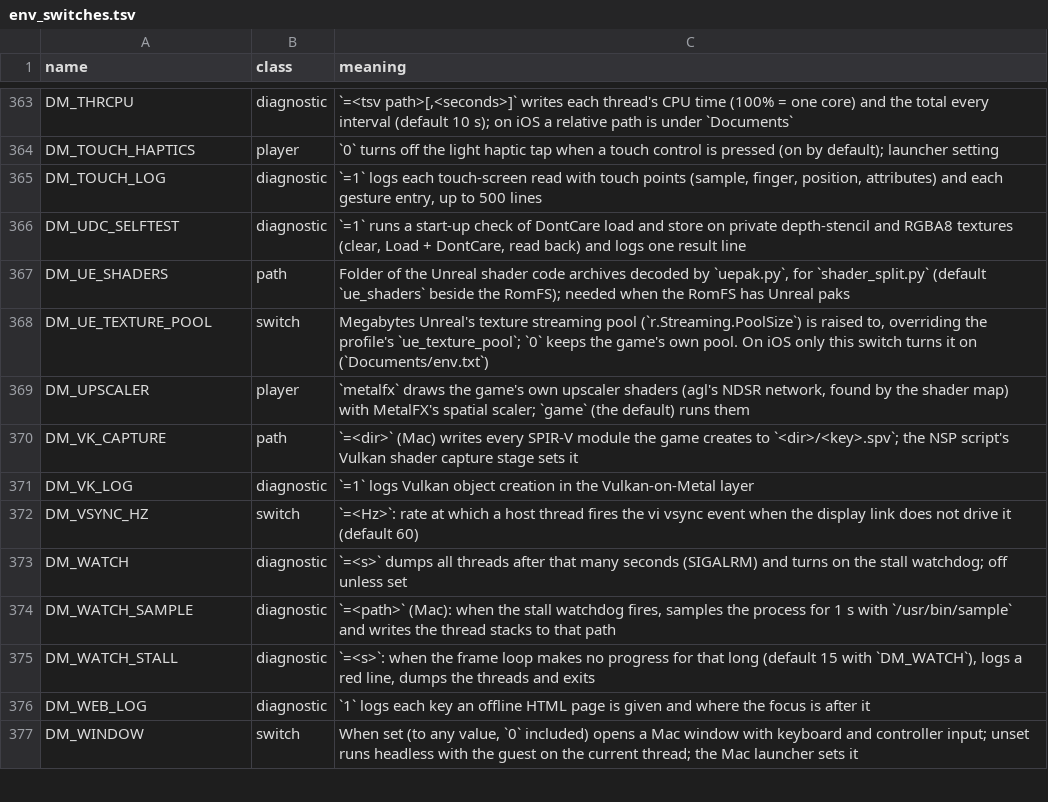
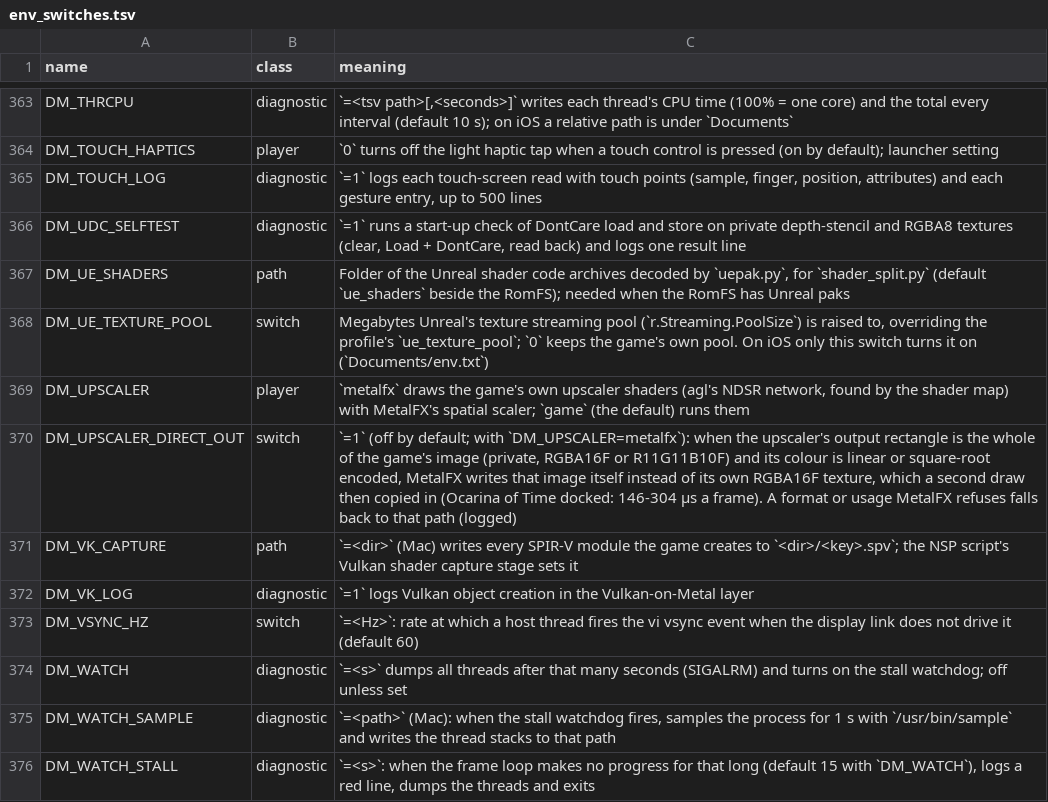
Before and after one commit to neko973/nxnative, a TSV file: docs/env_switches.tsv, drawn as a sheet; only a part is shown, gaps mark what is left out; the shorter side is filled out with more unchanged rows.

```diff
--- a/docs/env_switches.tsv
+++ b/docs/env_switches.tsv
@@ -369,2 +369,3 @@ DM_UE_TEXTURE_POOL	switch	Megabytes Unreal's texture streaming pool (`r.Streamin
 DM_UPSCALER	player	`metalfx` draws the game's own upscaler shaders (agl's NDSR network, found by the shader map) with MetalFX's spatial scaler; `game` (the default) runs them
+DM_UPSCALER_DIRECT_OUT	switch	`=1` (off by default; with `DM_UPSCALER=metalfx`): when the upscaler's output rectangle is the whole of the game's image (private, RGBA16F or R11G11B10F) and its colour is linear or square-root encoded, MetalFX writes that image itself instead of its own RGBA16F texture, which a second draw then copied in (Ocarina of Time docked: 146-304 µs a frame). A format or usage MetalFX refuses falls back to that path (logged)
 DM_VK_CAPTURE	path	`=<dir>` (Mac) writes every SPIR-V module the game creates to `<dir>/<key>.spv`; the NSP script's Vulkan shader capture stage sets it
```
Also changed, not shown: 1 other file.
